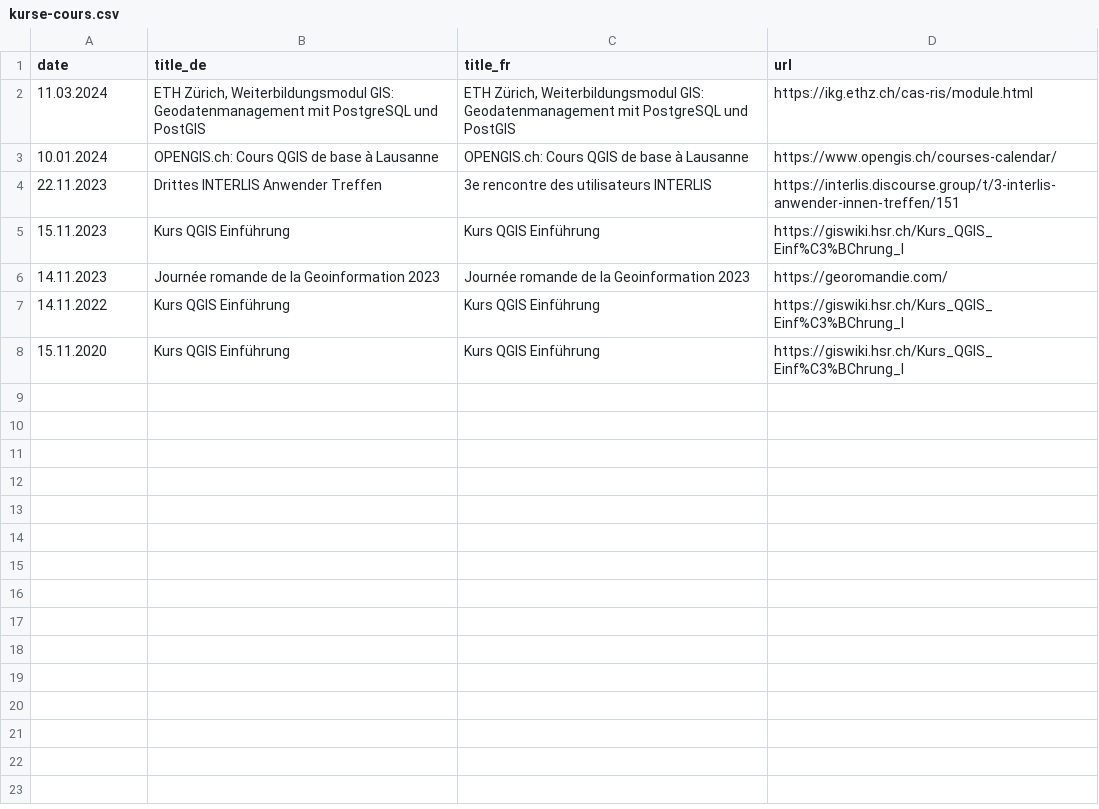
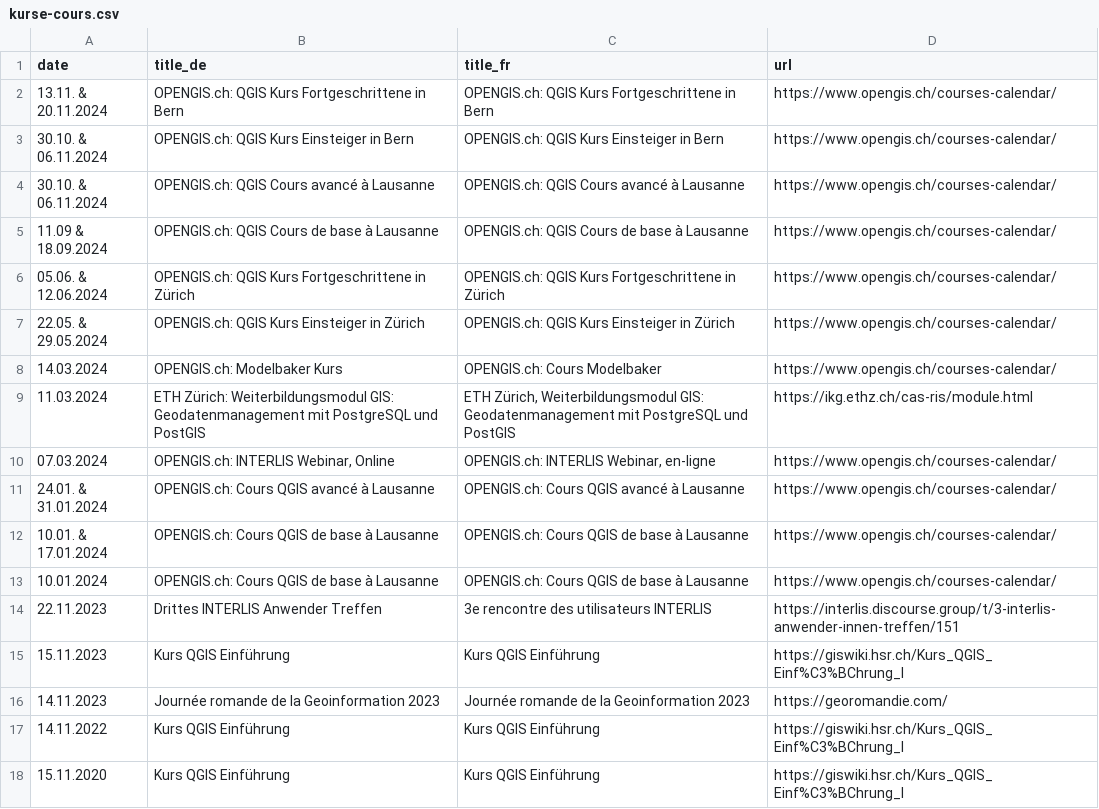
Before and after one commit to qgis-ch/qgis-ch-website, a CSV file: _data/kurse-cours.csv, drawn as a sheet; addresses are those after the commit; the diff names each change by its address in the sheet, - before the commit and + after, or states it on an @@ line.

```diff
--- a/_data/kurse-cours.csv
+++ b/_data/kurse-cours.csv
+row 2: 13.11. & 20.11.2024 | OPENGIS.ch: QGIS Kurs Fortgeschrittene in Bern | OPENGIS.ch: QGIS Kurs Fortgeschrittene in Bern | https://www.opengis.ch/courses-calendar/
+row 3: 30.10. & 06.11.2024 | OPENGIS.ch: QGIS Kurs Einsteiger in Bern | OPENGIS.ch: QGIS Kurs Einsteiger in Bern | https://www.opengis.ch/courses-calendar/
+row 4: 30.10. & 06.11.2024 | OPENGIS.ch: QGIS Cours avancé à Lausanne | OPENGIS.ch: QGIS Cours avancé à Lausanne | https://www.opengis.ch/courses-calendar/
+row 5: 11.09 & 18.09.2024 | OPENGIS.ch: QGIS Cours de base à Lausanne | OPENGIS.ch: QGIS Cours de base à Lausanne | https://www.opengis.ch/courses-calendar/
+row 6: 05.06. & 12.06.2024 | OPENGIS.ch: QGIS Kurs Fortgeschrittene in Zürich | OPENGIS.ch: QGIS Kurs Fortgeschrittene in Zürich | https://www.opengis.ch/courses-calendar/
+row 7: 22.05. & 29.05.2024 | OPENGIS.ch: QGIS Kurs Einsteiger in Zürich | OPENGIS.ch: QGIS Kurs Einsteiger in Zürich | https://www.opengis.ch/courses-calendar/
+row 8: 14.03.2024 | OPENGIS.ch: Modelbaker Kurs | OPENGIS.ch: Cours Modelbaker | https://www.opengis.ch/courses-calendar/
-B9 (title_de): ETH Zürich, Weiterbildungsmodul GIS:…
+B9 (title_de): ETH Zürich: Weiterbildungsmodul GIS:…
+row 10: 07.03.2024 | OPENGIS.ch: INTERLIS Webinar, Online | OPENGIS.ch: INTERLIS Webinar, en-ligne | https://www.opengis.ch/courses-calendar/
+row 11: 24.01. & 31.01.2024 | OPENGIS.ch: Cours QGIS avancé à Lausanne | OPENGIS.ch: Cours QGIS avancé à Lausanne | https://www.opengis.ch/courses-calendar/
+row 12: 10.01. & 17.01.2024 | OPENGIS.ch: Cours QGIS de base à Lausanne | OPENGIS.ch: Cours QGIS de base à Lausanne | https://www.opengis.ch/courses-calendar/
```
Also changed, not shown: 2 other files.
